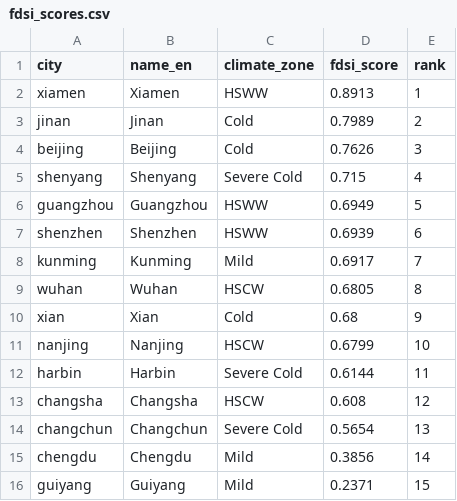
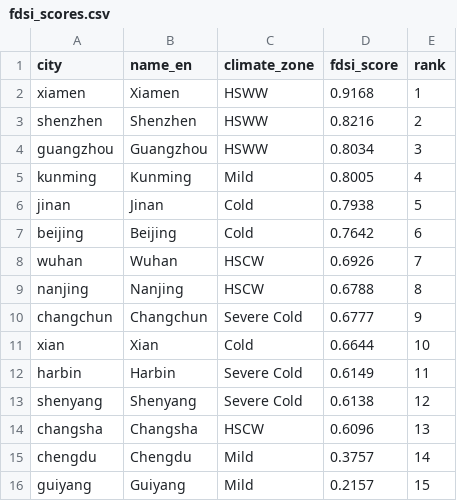
Before and after one commit to stefana715/multi-cities-bipv-nc, a CSV file: results/fdsi/fdsi_scores.csv, drawn as a sheet.

```diff
--- a/results/fdsi/fdsi_scores.csv
+++ b/results/fdsi/fdsi_scores.csv
@@ -1,16 +1,16 @@
 city,name_en,climate_zone,fdsi_score,rank
-xiamen,Xiamen,HSWW,0.8913,1
-jinan,Jinan,Cold,0.7989,2
-beijing,Beijing,Cold,0.7626,3
-shenyang,Shenyang,Severe Cold,0.715,4
-guangzhou,Guangzhou,HSWW,0.6949,5
-shenzhen,Shenzhen,HSWW,0.6939,6
-kunming,Kunming,Mild,0.6917,7
-wuhan,Wuhan,HSCW,0.6805,8
-xian,Xian,Cold,0.68,9
-nanjing,Nanjing,HSCW,0.6799,10
-harbin,Harbin,Severe Cold,0.6144,11
-changsha,Changsha,HSCW,0.608,12
-changchun,Changchun,Severe Cold,0.5654,13
-chengdu,Chengdu,Mild,0.3856,14
-guiyang,Guiyang,Mild,0.2371,15
+xiamen,Xiamen,HSWW,0.9168,1
+shenzhen,Shenzhen,HSWW,0.8216,2
+guangzhou,Guangzhou,HSWW,0.8034,3
+kunming,Kunming,Mild,0.8005,4
+jinan,Jinan,Cold,0.7938,5
+beijing,Beijing,Cold,0.7642,6
+wuhan,Wuhan,HSCW,0.6926,7
+nanjing,Nanjing,HSCW,0.6788,8
+changchun,Changchun,Severe Cold,0.6777,9
+xian,Xian,Cold,0.6644,10
+harbin,Harbin,Severe Cold,0.6149,11
+shenyang,Shenyang,Severe Cold,0.6138,12
+changsha,Changsha,HSCW,0.6096,13
+chengdu,Chengdu,Mild,0.3757,14
+guiyang,Guiyang,Mild,0.2157,15
```
Also changed, not shown: results/energy/cross_city_d1d4d5.csv, results/fdsi/integrated_indicators.csv, 16 other files.
